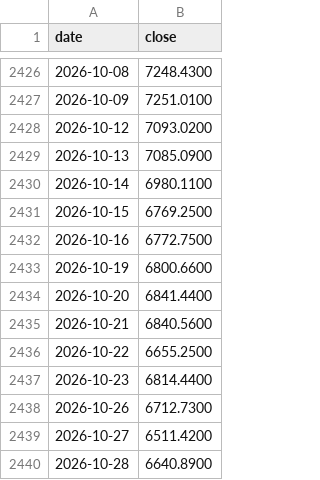
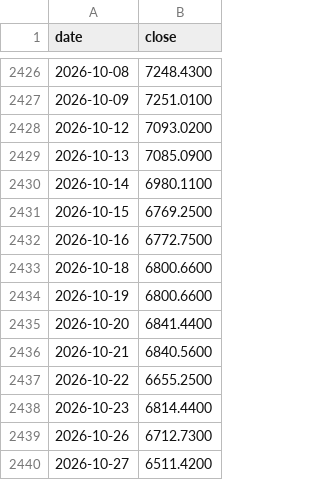
Before and after one commit to tang1273880952-dotcom/bond-timing, a CSV file: data/csi500_index_close_daily.csv, drawn as a sheet; only a part is shown, gaps mark what is left out; the shorter side is filled out with more unchanged rows; the diff names each change by its address in the sheet, - before the commit and + after, or states it on an @@ line.

```diff
--- a/data/csi500_index_close_daily.csv
+++ b/data/csi500_index_close_daily.csv
+row 2433: 2026-10-18 | 6800.6600
```
Also changed, not shown: data/gold_price_daily.csv, 4 other files.
